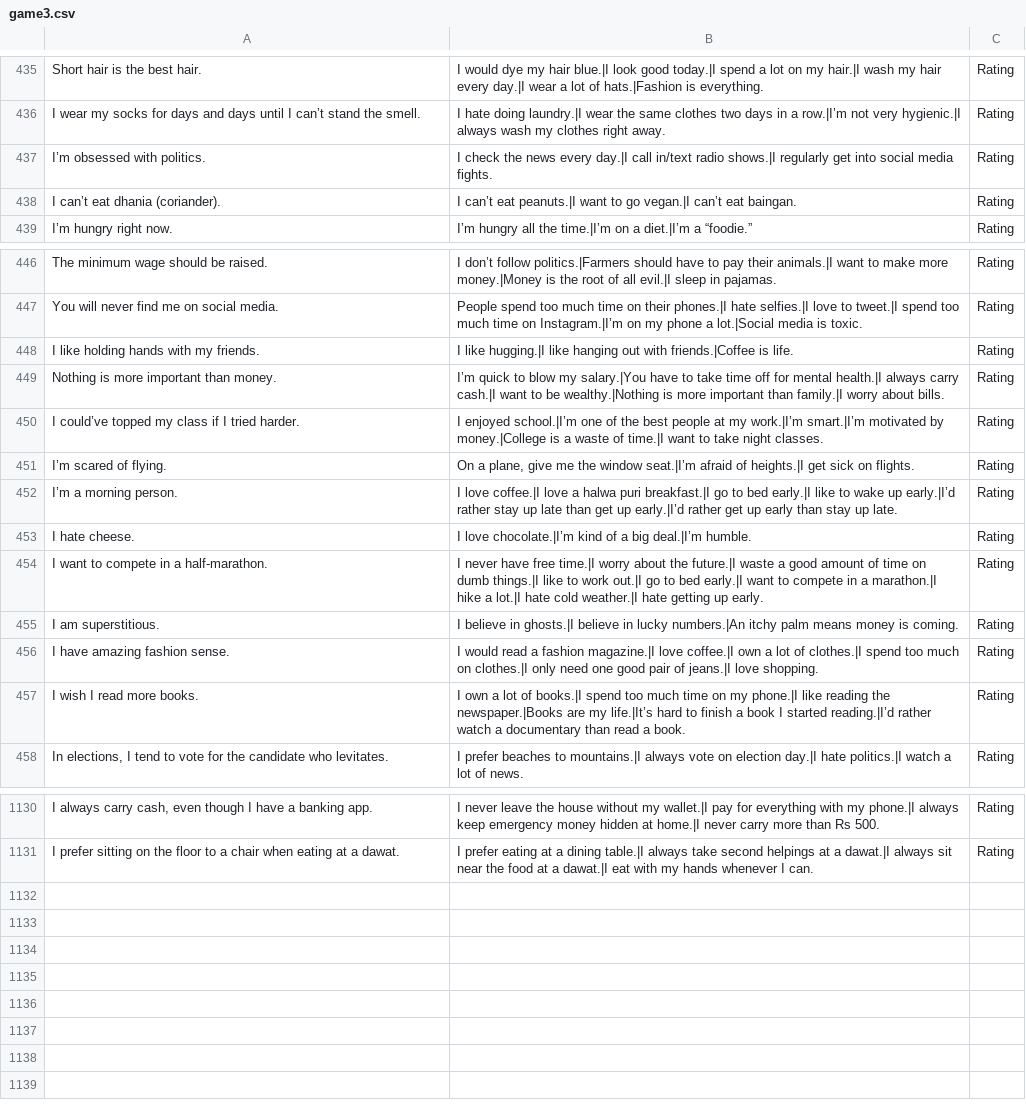
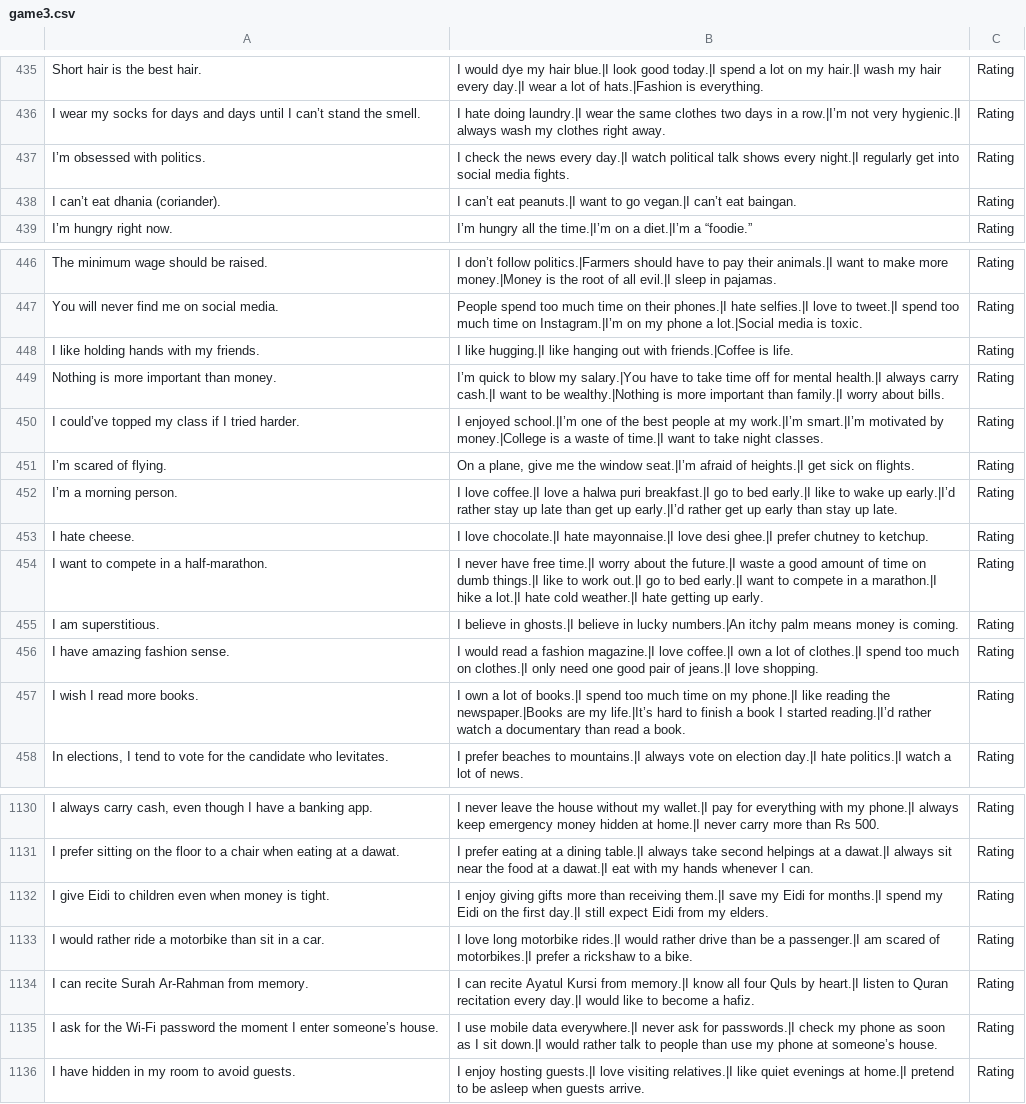
Before and after one commit to theshabab/jorbox, a CSV file: data/seed/data/game3.csv, drawn as a sheet; only a part is shown, gaps mark what is left out; the diff names each change by its address in the sheet, - before the commit and + after, or states it on an @@ line.

```diff
--- a/data/seed/data/game3.csv
+++ b/data/seed/data/game3.csv
-B437: …every day.|I call in/text radio shows.|I regularly get…
+B437: …every day.|I watch political talk shows every night.|I regularly get…
-B453: I love chocolate.|I’m kind of a big deal.|I’m humble.
+B453: I love chocolate.|I hate mayonnaise.|I love desi ghee.|I prefer chutney to ketchup.
+row 1132: I give Eidi to children even when money is tight. | I enjoy giving gifts more than receiving them.|I save my Eidi for months.|I spend my Eidi on the first day.|I still expect Eidi from my elders. | Rating
+row 1133: I would rather ride a motorbike than sit in a car. | I love long motorbike rides.|I would rather drive than be a passenger.|I am scared of motorbikes.|I prefer a rickshaw to a bike. | Rating
+row 1134: I can recite Surah Ar-Rahman from memory. | I can recite Ayatul Kursi from memory.|I know all four Quls by heart.|I listen to Quran recitation every day.|I would like to become a hafiz. | Rating
+row 1135: I ask for the Wi-Fi password the moment I enter someone’s house. | I use mobile data everywhere.|I never ask for passwords.|I check my phone as soon as I sit down.|I would rather talk to people than use my phone at someone’s house. | Rating
+row 1136: I have hidden in my room to avoid guests. | I enjoy hosting guests.|I love visiting relatives.|I like quiet evenings at home.|I pretend to be asleep when guests arrive. | Rating
```
Also changed, not shown: data/seed/data/game15.csv, data/seed/data/game7.csv, 5 other files.
